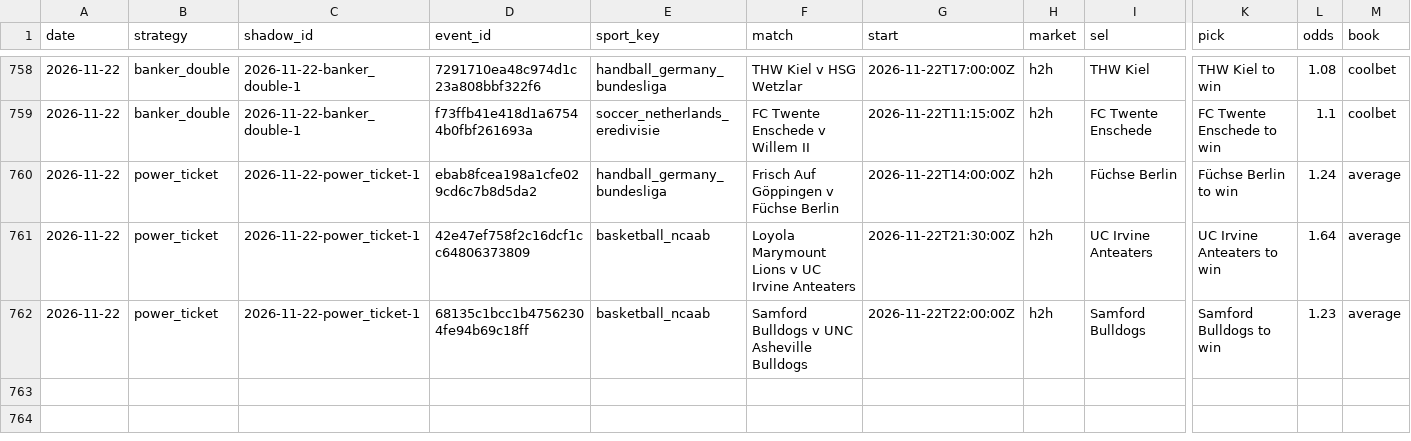
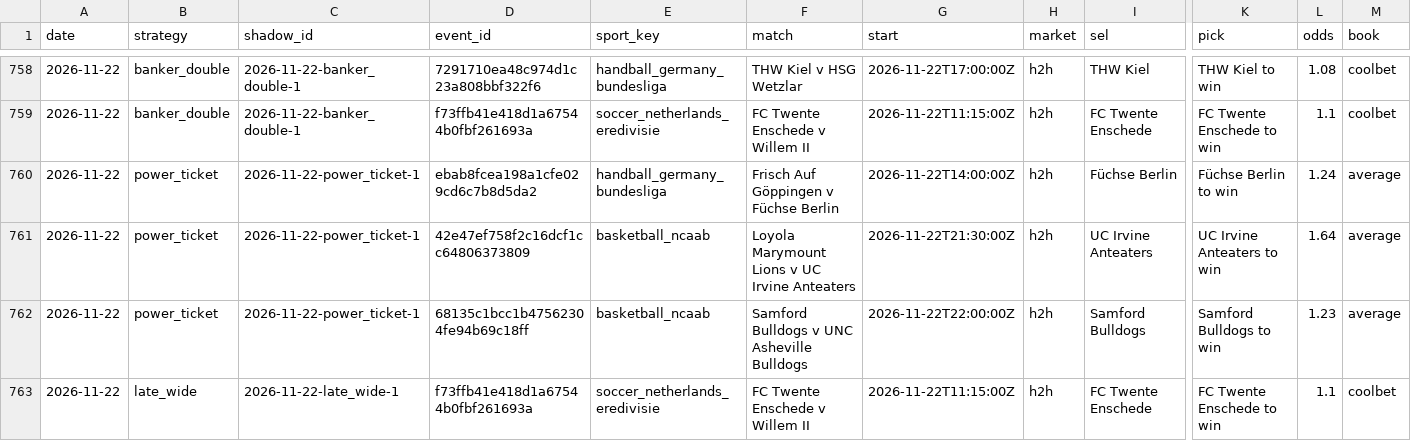
Before and after one commit to tralesmile/kockajse, a CSV file: data/shadow.csv, drawn as a sheet; only a part is shown, gaps mark what is left out; rows hold the shown columns only; the diff names each change by its address in the sheet, - before the commit and + after, or states it on an @@ line.

```diff
--- a/data/shadow.csv
+++ b/data/shadow.csv
+row 763: 2026-11-22 | late_wide | 2026-11-22-late_wide-1 | f73ffb41e418d1a67544b0fbf261693a | soccer_netherlands_eredivisie | FC Twente Enschede v Willem II | 2026-11-22T11:15:00Z | h2h | FC Twente Enschede | FC Twente Enschede to win | 1.1 | coolbet
```
Also changed, not shown: data/closing.csv, 2 other files.
